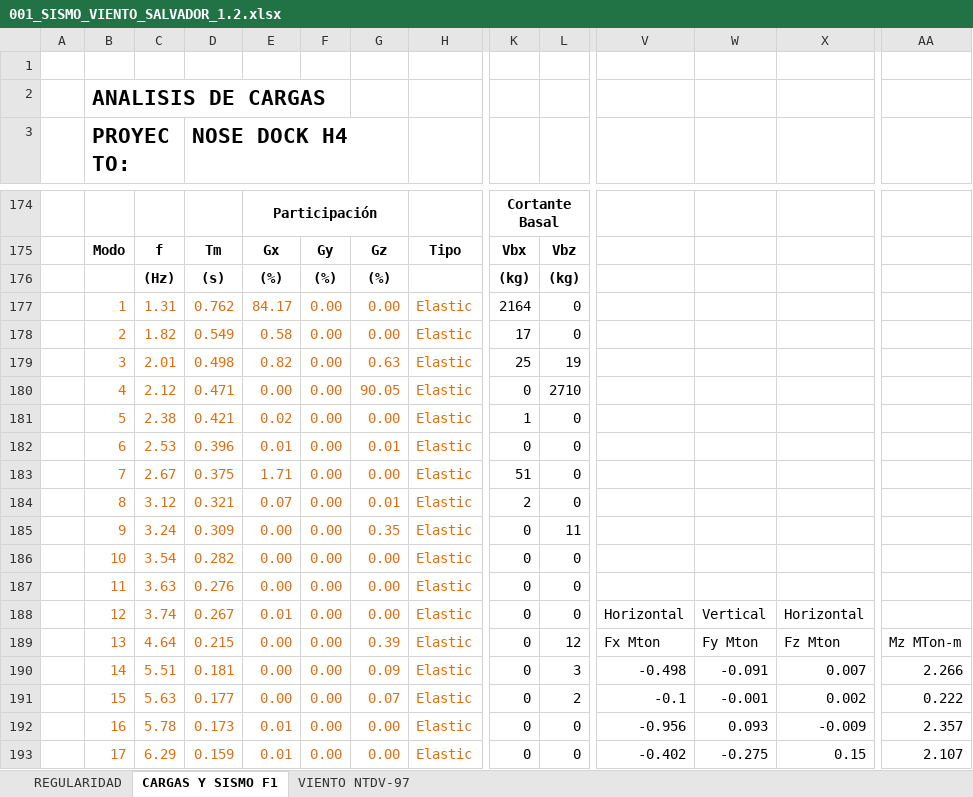
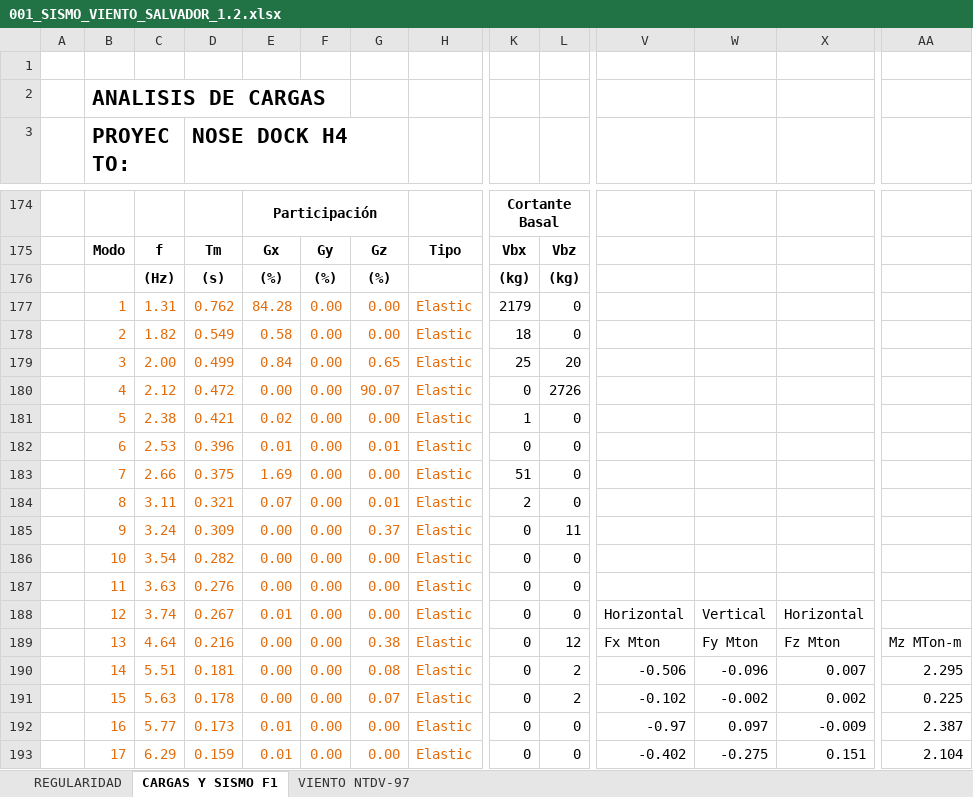
Before and after one commit to 1612567helumich/STAADS, an Excel workbook: ND4_NOSE_DOCK_H4/001_SISMO_VIENTO_SALVADOR_1.2.xlsx, sheet CARGAS Y SISMO F1, drawn as a sheet; only a part is shown, gaps mark what is left out; values as stored, in another font and other column widths than the file's, no borders; charts and pictures not drawn; the diff covers the shown part only; the diff names each change by its address in the sheet, - before the commit and + after, or states it on an @@ line.

```diff
--- a/ND4_NOSE_DOCK_H4/001_SISMO_VIENTO_SALVADOR_1.2.xlsx (sheet CARGAS Y SISMO F1)
+++ b/ND4_NOSE_DOCK_H4/001_SISMO_VIENTO_SALVADOR_1.2.xlsx (sheet CARGAS Y SISMO F1)
-E177: 84.17
+E177: 84.28
-K177: 2164
+K177: 2179
-K178: 17
+K178: 18
-C179: 2.01
+C179: 2.00
-D179 (NOSE DOCK H4): 0.498
+D179 (NOSE DOCK H4): 0.499
-E179: 0.82
+E179: 0.84
-G179: 0.63
+G179: 0.65
-L179: 19
+L179: 20
-D180 (NOSE DOCK H4): 0.471
+D180 (NOSE DOCK H4): 0.472
-G180: 90.05
+G180: 90.07
-L180: 2710
+L180: 2726
-C183: 2.67
+C183: 2.66
-E183: 1.71
+E183: 1.69
-C184: 3.12
+C184: 3.11
-G185: 0.35
+G185: 0.37
-D189 (NOSE DOCK H4): 0.215
+D189 (NOSE DOCK H4): 0.216
-G189: 0.39
+G189: 0.38
-G190: 0.09
+G190: 0.08
-L190: 3
+L190: 2
-V190: -0.498
+V190: -0.506
-W190: -0.091
+W190: -0.096
-AA190: 2.266
+AA190: 2.295
-D191 (NOSE DOCK H4): 0.177
+D191 (NOSE DOCK H4): 0.178
-V191: -0.1
+V191: -0.102
-W191: -0.001
+W191: -0.002
-AA191: 0.222
+AA191: 0.225
-C192: 5.78
+C192: 5.77
-V192: -0.956
+V192: -0.97
-W192: 0.093
+W192: 0.097
-AA192: 2.357
+AA192: 2.387
-X193: 0.15
+X193: 0.151
-AA193: 2.107
+AA193: 2.104
```
Also changed, not shown: 5 added rows, 5 removed rows and 54 edited cells elsewhere in this sheet, ND4_NOSE_DOCK_H4/001_DENSIDAD_NOSE_DOCK_H4_1.2.xlsx, 6 other files.
